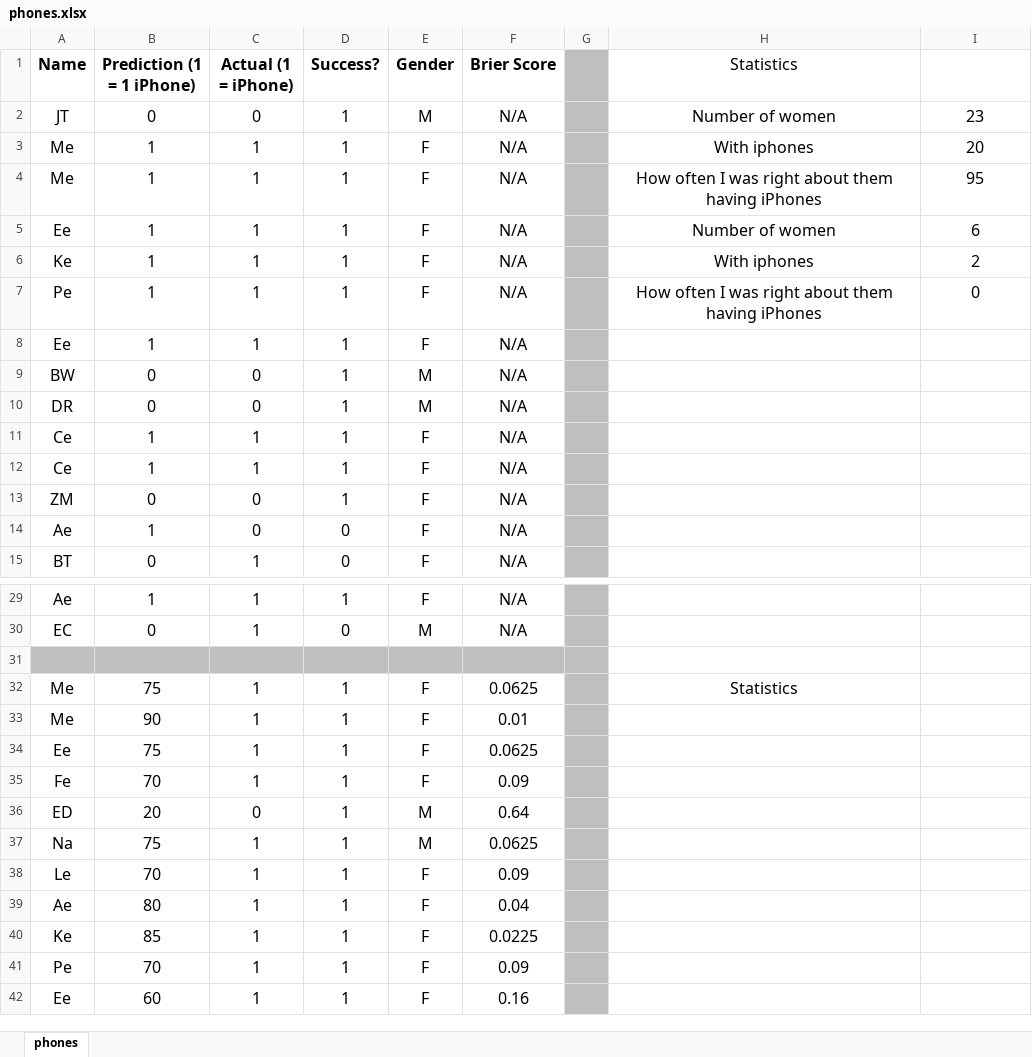
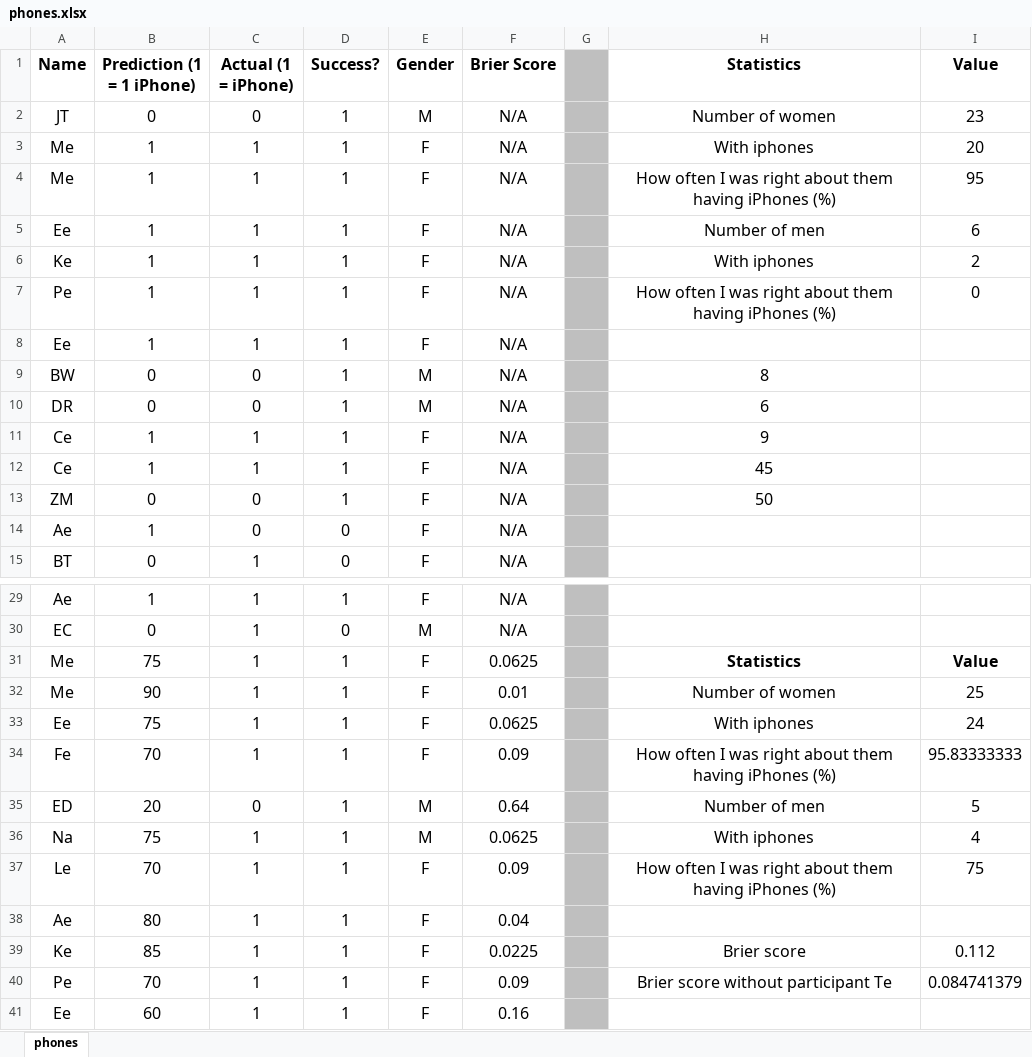
Before and after one commit to 210ethan/210ethan.github.io, an Excel workbook: research/media/phones/phones.xlsx, sheet phones, drawn as a sheet; only a part is shown, gaps mark what is left out; values as stored, in another font and other column widths than the file's, no borders; charts and pictures not drawn; removed rows and columns are numbered as before the commit, all else as after; the diff names each change by its address in the sheet, - before the commit and + after, or states it on an @@ line.

```diff
--- a/research/media/phones/phones.xlsx (sheet phones)
+++ b/research/media/phones/phones.xlsx (sheet phones)
-H1 bold: off
+H1 bold: on
-I1: (empty)
+I1: Value
-H4 (Statistics): …having iPhones
+H4 (Statistics): …having iPhones (%)
-H5 (Statistics): Number of women
+H5 (Statistics): Number of men
-H7 (Statistics): …having iPhones
+H7 (Statistics): …having iPhones (%)
-H9 (Statistics): (empty)
+H9 (Statistics): 8
-H10 (Statistics): (empty)
+H10 (Statistics): 6
-H11 (Statistics): (empty)
+H11 (Statistics): 9
-H12 (Statistics): (empty)
+H12 (Statistics): 45
-H13 (Statistics): (empty)
+H13 (Statistics): 50
-row 31: (empty)
-H31 bold: off
+H31 bold: on
-I31 (Value): (empty)
+I31 (Value): Value
-H32 (Statistics): (empty)
+H32 (Statistics): Number of women
-I32 (Value): (empty)
+I32 (Value): 25
-H33 (Statistics): (empty)
+H33 (Statistics): With iphones
-I33 (Value): (empty)
+I33 (Value): 24
-H34 (Statistics): (empty)
+H34 (Statistics): How often I was right about them having iPhones (%)
-I34 (Value): (empty)
+I34 (Value): 95.83333333
-H35 (Statistics): (empty)
+H35 (Statistics): Number of men
-I35 (Value): (empty)
+I35 (Value): 5
-H36 (Statistics): (empty)
+H36 (Statistics): With iphones
-I36 (Value): (empty)
+I36 (Value): 4
-H37 (Statistics): (empty)
+H37 (Statistics): How often I was right about them having iPhones (%)
-I37 (Value): (empty)
+I37 (Value): 75
-H39 (Statistics): (empty)
+H39 (Statistics): Brier score
-I39 (Value): (empty)
+I39 (Value): 0.112
-H40 (Statistics): (empty)
+H40 (Statistics): Brier score without participant Te
-I40 (Value): (empty)
+I40 (Value): 0.084741379
```
Also changed, not shown: formulas that keep their value, charts or pictures, 5 other files.
